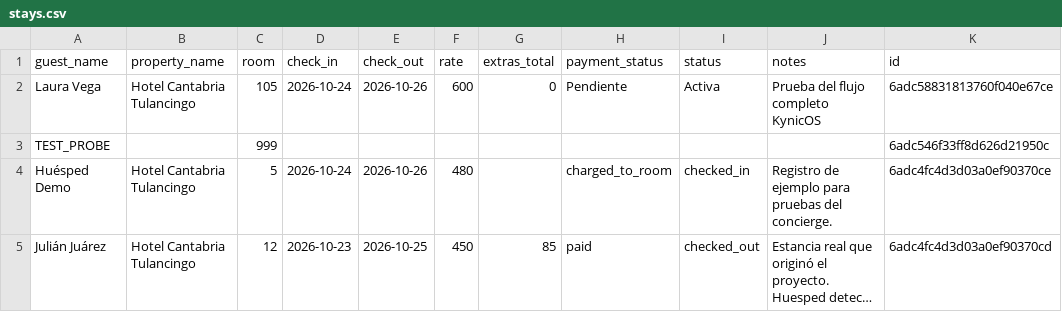
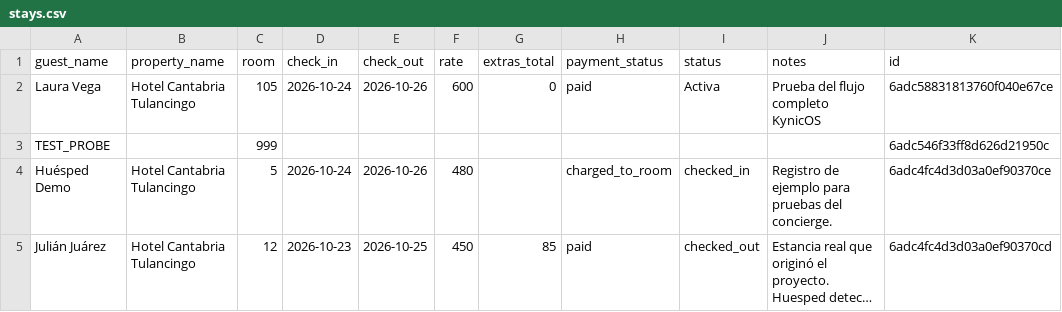
Before and after one commit to JULIANJUAREZMX01/cantabria-pms-demo, a CSV file: csv/stays.csv, drawn as a sheet; long unchanged cells end in ….

Commit message:
chore: sync csv/stays.csv (2026-10-24T07:14:10.396Z)

```diff
--- a/csv/stays.csv
+++ b/csv/stays.csv
@@ -1,3 +1,3 @@
 guest_name,property_name,room,check_in,check_out,rate,extras_total,payment_status,status,notes,id
-Laura Vega,Hotel Cantabria Tulancingo,105,2026-10-24,2026-10-26,600,0,Pendiente,Activa,Prueba del flujo completo KynicOS,6adc58831813760f040e67ce
+Laura Vega,Hotel Cantabria Tulancingo,105,2026-10-24,2026-10-26,600,0,paid,Activa,Prueba del flujo completo KynicOS,6adc58831813760f040e67ce
 TEST_PROBE,,999,,,,,,,,6adc546f33ff8d626d21950c
```
